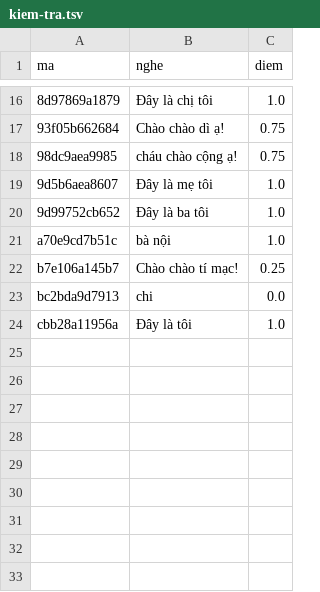
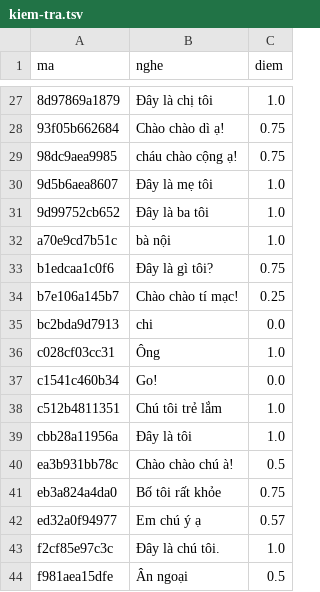
Before and after one commit to CVCEC/vuihoctiengviet, a TSV file: giong-ai/kiem-tra.tsv, drawn as a sheet; only a part is shown, gaps mark what is left out; the diff covers the shown part only; the diff names each change by its address in the sheet, - before the commit and + after, or states it on an @@ line.

```diff
--- a/giong-ai/kiem-tra.tsv
+++ b/giong-ai/kiem-tra.tsv
+row 33: b1edcaa1c0f6 | Đây là gì tôi? | 0.75
+row 36: c028cf03cc31 | Ông | 1.0
+row 37: c1541c460b34 | Go! | 0.0
+row 38: c512b4811351 | Chú tôi trẻ lắm | 1.0
+row 40: ea3b931bb78c | Chào chào chú à! | 0.5
+row 41: eb3a824a4da0 | Bố tôi rất khỏe | 0.75
+row 42: ed32a0f94977 | Em chú ý ạ | 0.57
+row 43: f2cf85e97c3c | Đây là chú tôi. | 1.0
+row 44: f981aea15dfe | Ân ngoại | 0.5
```
Also changed, not shown: 11 added rows elsewhere in this file, 30 other files.
